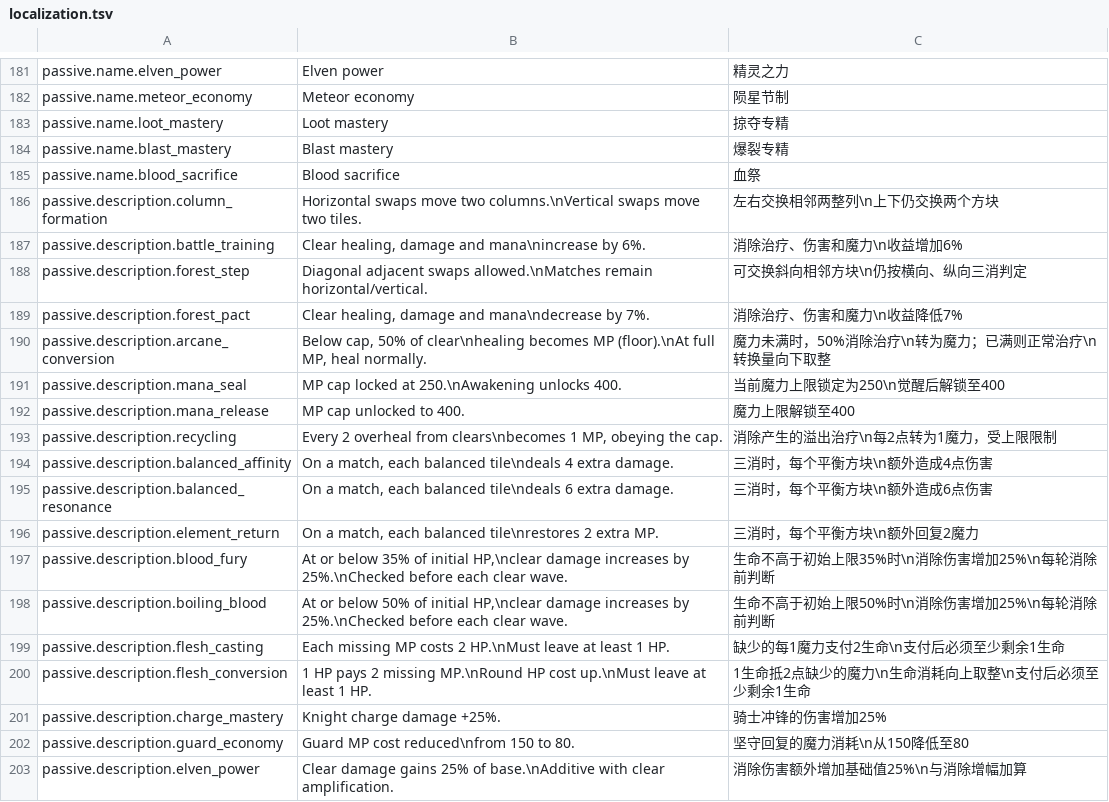
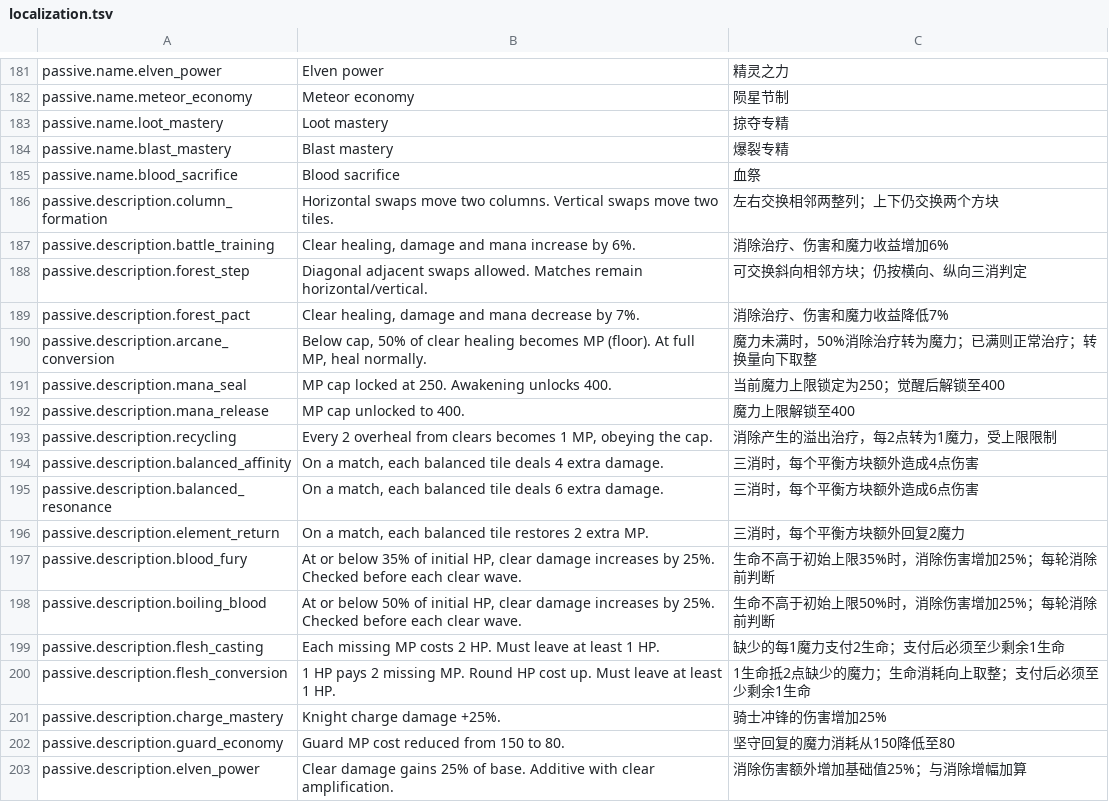
Before and after one commit to zhouzhouyou/battleblocks, a TSV file: config/localization.tsv, drawn as a sheet; only a part is shown, gaps mark what is left out; the diff covers the shown part only.

```diff
--- a/config/localization.tsv
+++ b/config/localization.tsv
@@ -185,19 +185,19 @@ passive.name.blast_mastery	Blast mastery	爆裂专精
 passive.name.blood_sacrifice	Blood sacrifice	血祭
-passive.description.column_formation	Horizontal swaps move two columns.\nVertical swaps move two tiles.	左右交换相邻两整列\n上下仍交换两个方块
-passive.description.battle_training	Clear healing, damage and mana\nincrease by 6%.	消除治疗、伤害和魔力\n收益增加6%
-passive.description.forest_step	Diagonal adjacent swaps allowed.\nMatches remain horizontal/vertical.	可交换斜向相邻方块\n仍按横向、纵向三消判定
-passive.description.forest_pact	Clear healing, damage and mana\ndecrease by 7%.	消除治疗、伤害和魔力\n收益降低7%
-passive.description.arcane_conversion	Below cap, 50% of clear\nhealing becomes MP (floor).\nAt full MP, heal normally.	魔力未满时，50%消除治疗\n转为魔力；已满则正常治疗\n转换量向下取整
-passive.description.mana_seal	MP cap locked at 250.\nAwakening unlocks 400.	当前魔力上限锁定为250\n觉醒后解锁至400
+passive.description.column_formation	Horizontal swaps move two columns. Vertical swaps move two tiles.	左右交换相邻两整列；上下仍交换两个方块
+passive.description.battle_training	Clear healing, damage and mana increase by 6%.	消除治疗、伤害和魔力收益增加6%
+passive.description.forest_step	Diagonal adjacent swaps allowed. Matches remain horizontal/vertical.	可交换斜向相邻方块；仍按横向、纵向三消判定
+passive.description.forest_pact	Clear healing, damage and mana decrease by 7%.	消除治疗、伤害和魔力收益降低7%
+passive.description.arcane_conversion	Below cap, 50% of clear healing becomes MP (floor). At full MP, heal normally.	魔力未满时，50%消除治疗转为魔力；已满则正常治疗；转换量向下取整
+passive.description.mana_seal	MP cap locked at 250. Awakening unlocks 400.	当前魔力上限锁定为250；觉醒后解锁至400
 passive.description.mana_release	MP cap unlocked to 400.	魔力上限解锁至400
-passive.description.recycling	Every 2 overheal from clears\nbecomes 1 MP, obeying the cap.	消除产生的溢出治疗\n每2点转为1魔力，受上限限制
-passive.description.balanced_affinity	On a match, each balanced tile\ndeals 4 extra damage.	三消时，每个平衡方块\n额外造成4点伤害
-passive.description.balanced_resonance	On a match, each balanced tile\ndeals 6 extra damage.	三消时，每个平衡方块\n额外造成6点伤害
-passive.description.element_return	On a match, each balanced tile\nrestores 2 extra MP.	三消时，每个平衡方块\n额外回复2魔力
-passive.description.blood_fury	At or below 35% of initial HP,\nclear damage increases by 25%.\nChecked before each clear wave.	生命不高于初始上限35%时\n消除伤害增加25%\n每轮消除前判断
-passive.description.boiling_blood	At or below 50% of initial HP,\nclear damage increases by 25%.\nChecked before each clear wave.	生命不高于初始上限50%时\n消除伤害增加25%\n每轮消除前判断
-passive.description.flesh_casting	Each missing MP costs 2 HP.\nMust leave at least 1 HP.	缺少的每1魔力支付2生命\n支付后必须至少剩余1生命
-passive.description.flesh_conversion	1 HP pays 2 missing MP.\nRound HP cost up.\nMust leave at least 1 HP.	1生命抵2点缺少的魔力\n生命消耗向上取整\n支付后必须至少剩余1生命
+passive.description.recycling	Every 2 overheal from clears becomes 1 MP, obeying the cap.	消除产生的溢出治疗，每2点转为1魔力，受上限限制
+passive.description.balanced_affinity	On a match, each balanced tile deals 4 extra damage.	三消时，每个平衡方块额外造成4点伤害
+passive.description.balanced_resonance	On a match, each balanced tile deals 6 extra damage.	三消时，每个平衡方块额外造成6点伤害
+passive.description.element_return	On a match, each balanced tile restores 2 extra MP.	三消时，每个平衡方块额外回复2魔力
+passive.description.blood_fury	At or below 35% of initial HP, clear damage increases by 25%. Checked before each clear wave.	生命不高于初始上限35%时，消除伤害增加25%；每轮消除前判断
+passive.description.boiling_blood	At or below 50% of initial HP, clear damage increases by 25%. Checked before each clear wave.	生命不高于初始上限50%时，消除伤害增加25%；每轮消除前判断
+passive.description.flesh_casting	Each missing MP costs 2 HP. Must leave at least 1 HP.	缺少的每1魔力支付2生命；支付后必须至少剩余1生命
+passive.description.flesh_conversion	1 HP pays 2 missing MP. Round HP cost up. Must leave at least 1 HP.	1生命抵2点缺少的魔力；生命消耗向上取整；支付后必须至少剩余1生命
 passive.description.charge_mastery	Knight charge damage +25%.	骑士冲锋的伤害增加25%
-passive.description.guard_economy	Guard MP cost reduced\nfrom 150 to 80.	坚守回复的魔力消耗\n从150降低至80
-passive.description.elven_power	Clear damage gains 25% of base.\nAdditive with clear amplification.	消除伤害额外增加基础值25%\n与消除增幅加算
+passive.description.guard_economy	Guard MP cost reduced from 150 to 80.	坚守回复的魔力消耗从150降低至80
+passive.description.elven_power	Clear damage gains 25% of base. Additive with clear amplification.	消除伤害额外增加基础值25%；与消除增幅加算
```
Also changed, not shown: 8 edited cells elsewhere in this file, 7 other files.
